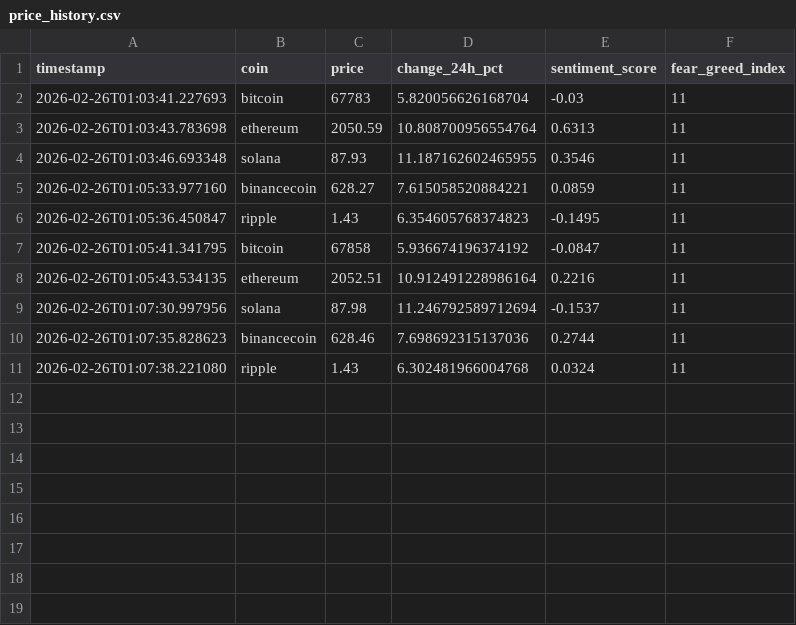
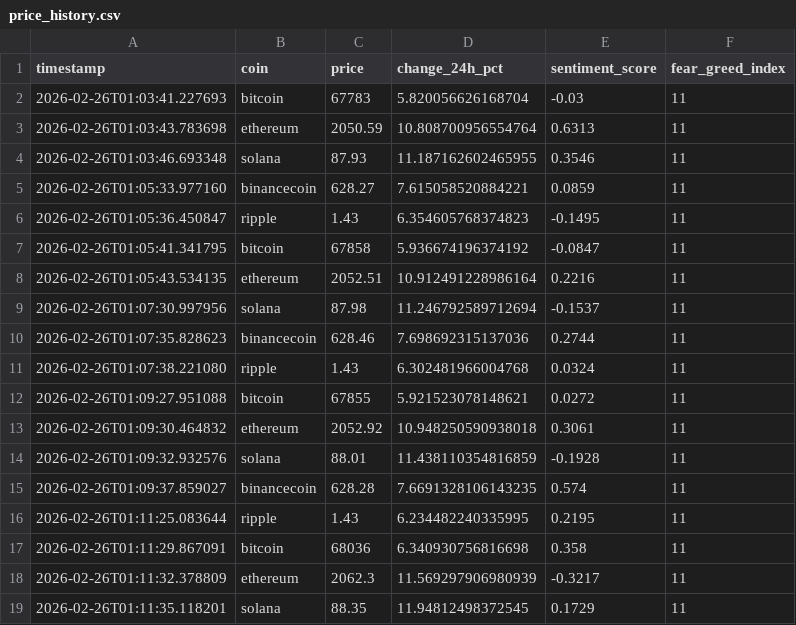
Before and after one commit to nicco6482/Bot-de-Arbitraje-Cripto, a CSV file: price_history.csv, drawn as a sheet.

```diff
--- a/price_history.csv
+++ b/price_history.csv
@@ -11 +11,9 @@ timestamp,coin,price,change_24h_pct,sentiment_score,fear_greed_index
 2026-02-26T01:07:38.221080,ripple,1.43,6.302481966004768,0.0324,11
+2026-02-26T01:09:27.951088,bitcoin,67855,5.921523078148621,0.0272,11
+2026-02-26T01:09:30.464832,ethereum,2052.92,10.948250590938018,0.3061,11
+2026-02-26T01:09:32.932576,solana,88.01,11.438110354816859,-0.1928,11
+2026-02-26T01:09:37.859027,binancecoin,628.28,7.6691328106143235,0.574,11
+2026-02-26T01:11:25.083644,ripple,1.43,6.234482240335995,0.2195,11
+2026-02-26T01:11:29.867091,bitcoin,68036,6.340930756816698,0.358,11
+2026-02-26T01:11:32.378809,ethereum,2062.3,11.569297906980939,-0.3217,11
+2026-02-26T01:11:35.118201,solana,88.35,11.94812498372545,0.1729,11
```
Also changed, not shown: 3 other files.
